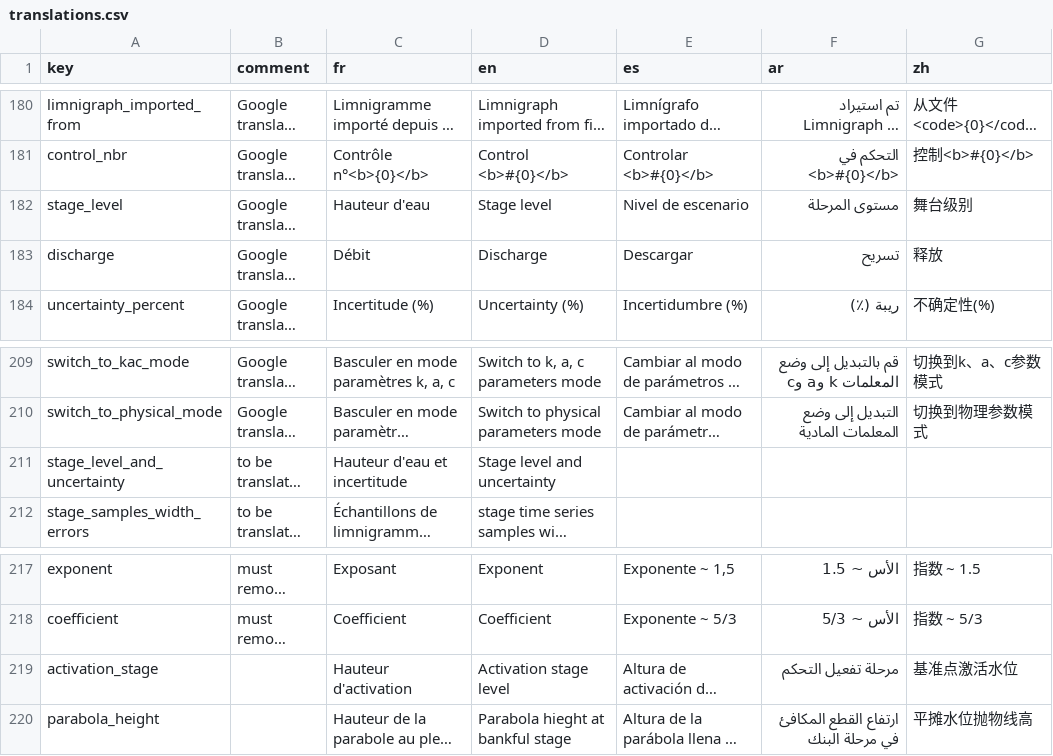
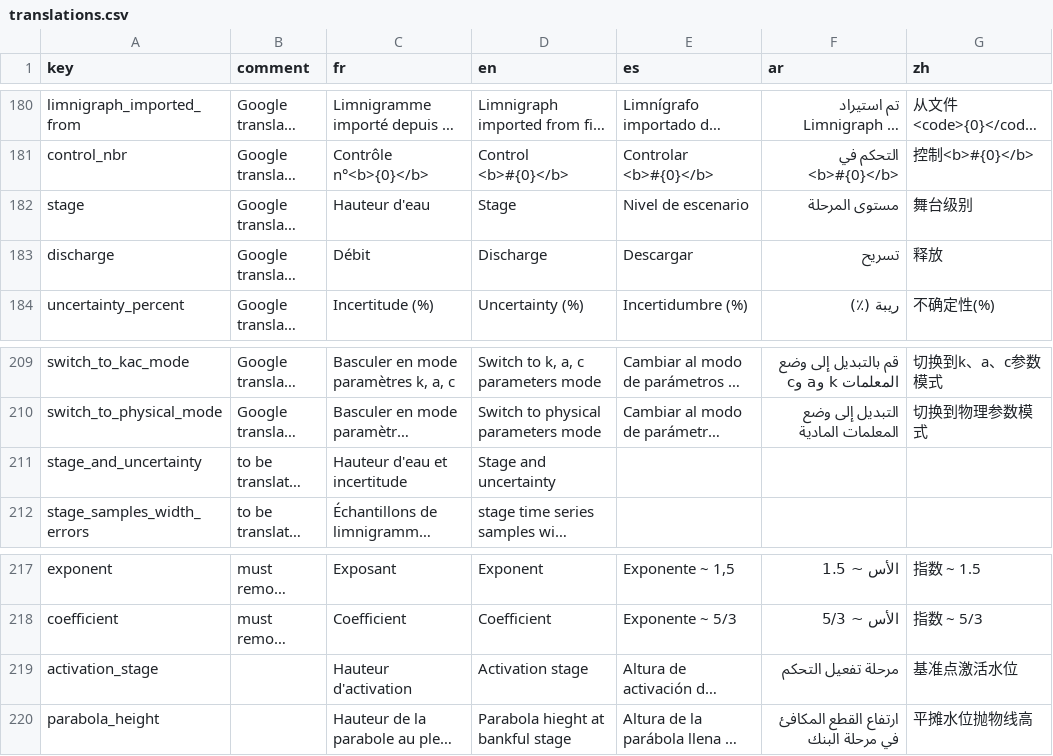
Before and after one commit to BaRatin-tools/BaRatinAGE, a CSV file: resources/i18n/translations.csv, drawn as a sheet; only a part is shown, gaps mark what is left out; long unchanged cells end in …; the diff names each change by its address in the sheet, - before the commit and + after, or states it on an @@ line.

Commit message:
fixed typo:  "stage level" changed to "stage"

```diff
--- a/resources/i18n/translations.csv
+++ b/resources/i18n/translations.csv
-A182 (key): stage_level
+A182 (key): stage
-D182 (en): Stage level
+D182 (en): Stage
-A211 (key): stage_level_and_uncertainty
+A211 (key): stage_and_uncertainty
-D211 (en): Stage level and uncertainty
+D211 (en): Stage and uncertainty
-D219 (en): Activation stage level
+D219 (en): Activation stage
```
Also changed, not shown: 7 other files.
